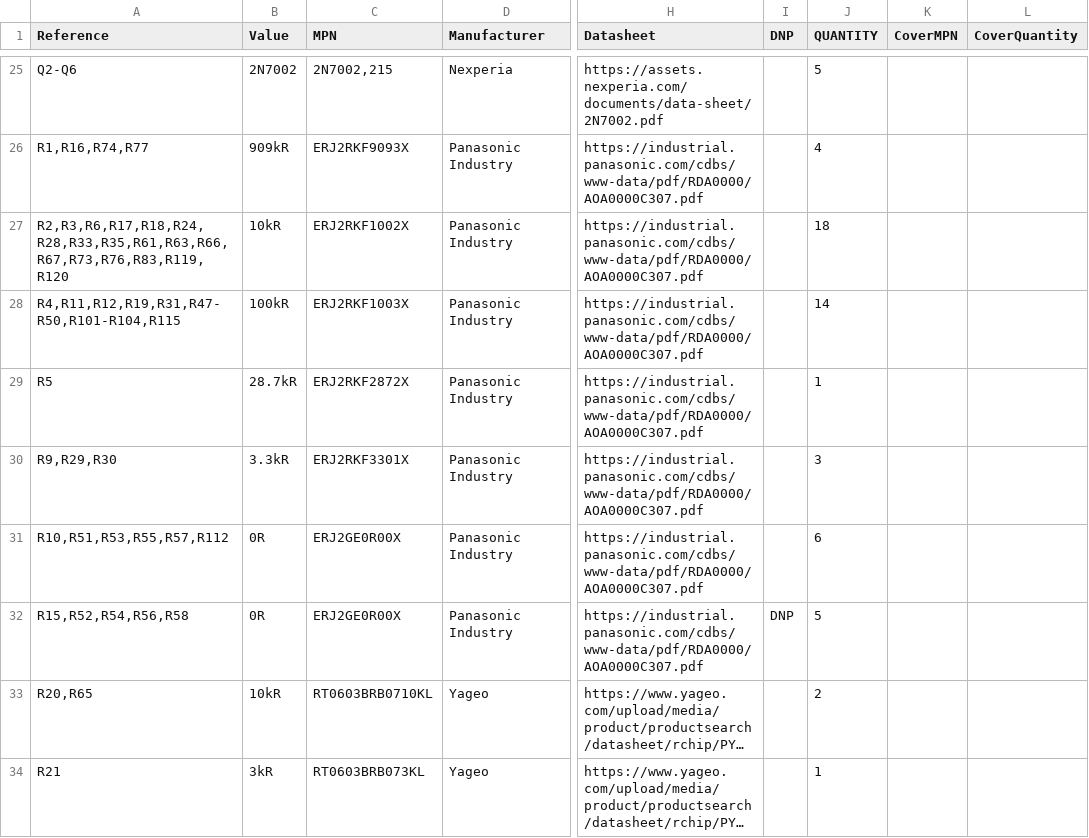
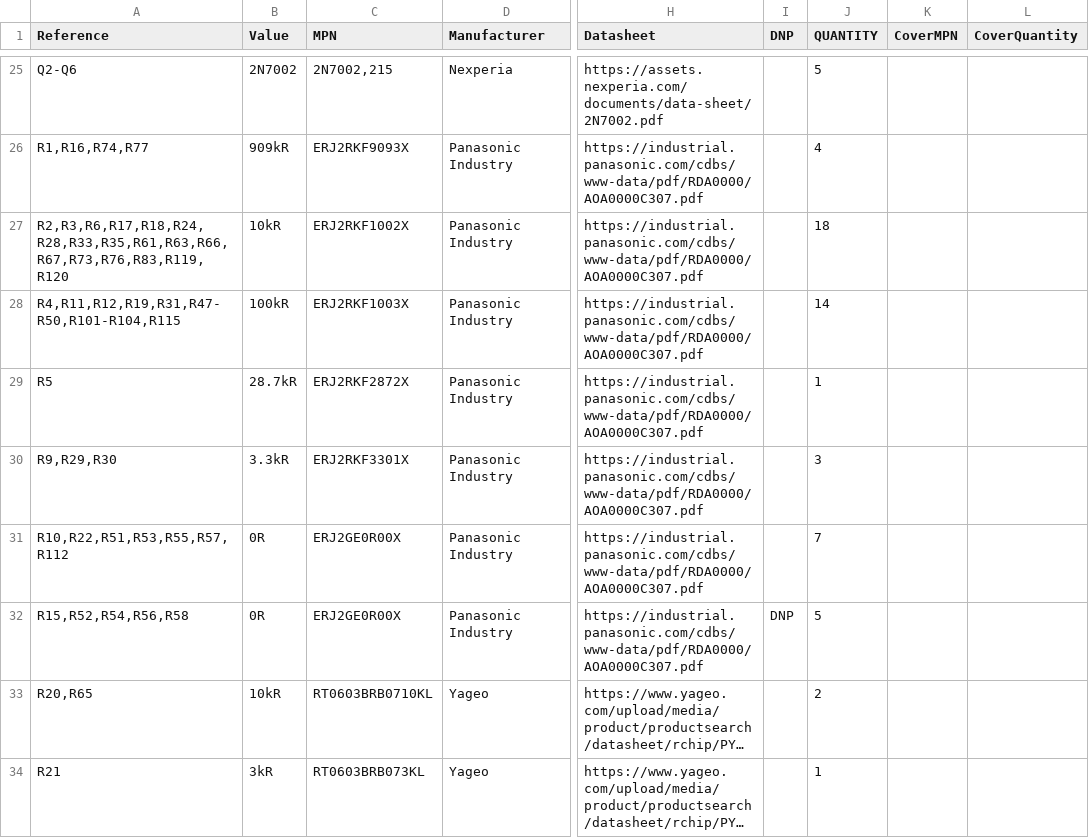
Before and after one commit to alxgmpr/adum4165-isolator, a CSV file: docs/revc/BOM.csv, drawn as a sheet; only a part is shown, gaps mark what is left out; long unchanged cells end in …; the diff covers the shown part only; the diff names each change by its address in the sheet, - before the commit and + after, or states it on an @@ line.

```diff
--- a/docs/revc/BOM.csv
+++ b/docs/revc/BOM.csv
-A31 (Reference): R10,R51,R53,R55,R57,R112
+A31 (Reference): R10,R22,R51,R53,R55,R57,R112
-J31 (QUANTITY): 6
+J31 (QUANTITY): 7
```
Also changed, not shown: 2 added rows, 2 removed rows and 8 edited cells elsewhere in this file, docs/revc/symbol-pad-net-audit.csv, 46 other files.
